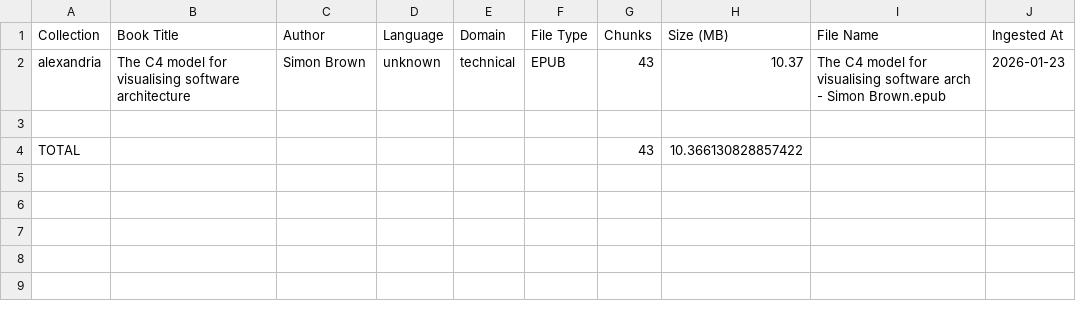
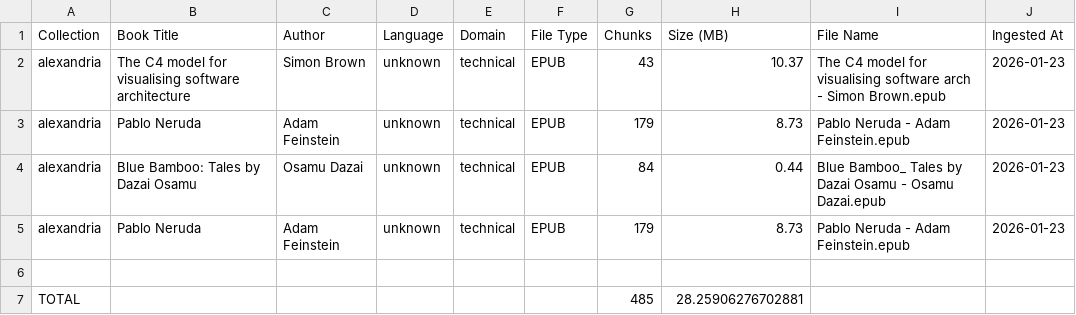
Before and after one commit to sabo961/Alexandria-RAG, a CSV file: logs/alexandria_manifest.csv, drawn as a sheet.

Commit message:
chore(docs): update structurizr cache and manifest

```diff
--- a/logs/alexandria_manifest.csv
+++ b/logs/alexandria_manifest.csv
@@ -2,3 +2,6 @@ Collection,Book Title,Author,Language,Domain,File Type,Chunks,Size (MB),File Nam
 alexandria,The C4 model for visualising software architecture,Simon Brown,unknown,technical,EPUB,43,10.37,The C4 model for visualising software arch - Simon Brown.epub,2026-01-23
+alexandria,Pablo Neruda,Adam Feinstein,unknown,technical,EPUB,179,8.73,Pablo Neruda - Adam Feinstein.epub,2026-01-23
+alexandria,Blue Bamboo: Tales by Dazai Osamu,Osamu Dazai,unknown,technical,EPUB,84,0.44,Blue Bamboo_ Tales by Dazai Osamu - Osamu Dazai.epub,2026-01-23
+alexandria,Pablo Neruda,Adam Feinstein,unknown,technical,EPUB,179,8.73,Pablo Neruda - Adam Feinstein.epub,2026-01-23
 
-TOTAL,,,,,,43,10.366130828857422,,
+TOTAL,,,,,,485,28.25906276702881,,
```
Also changed, not shown: 9 other files.
